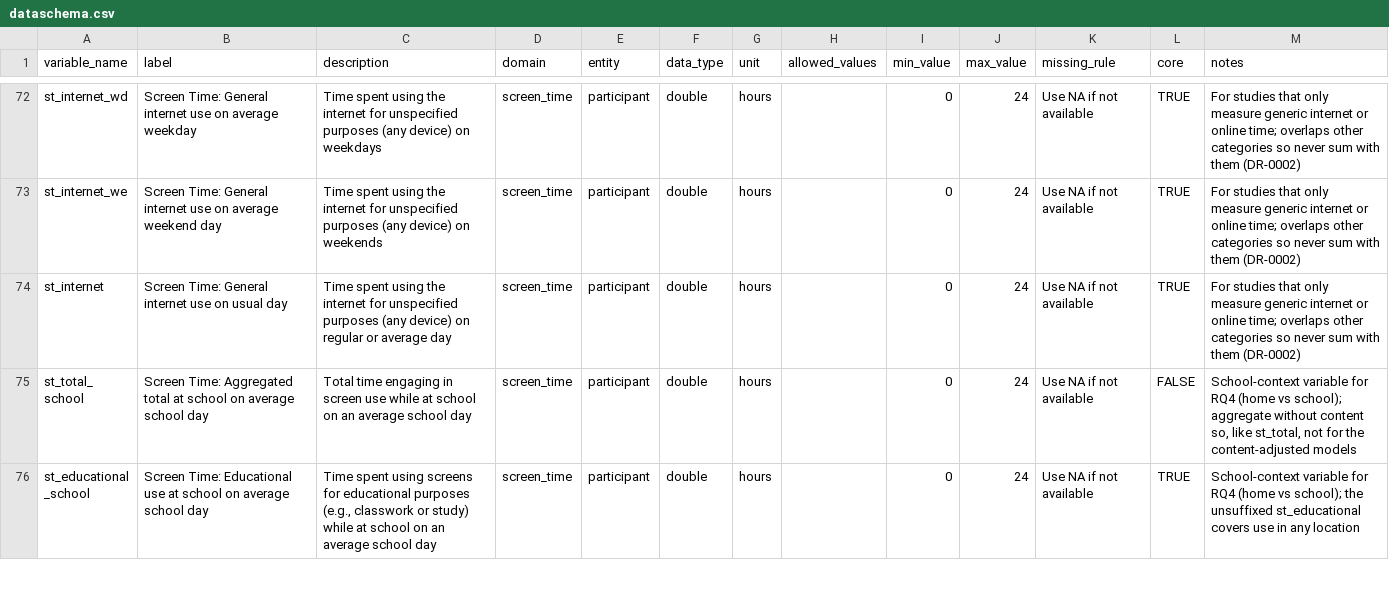
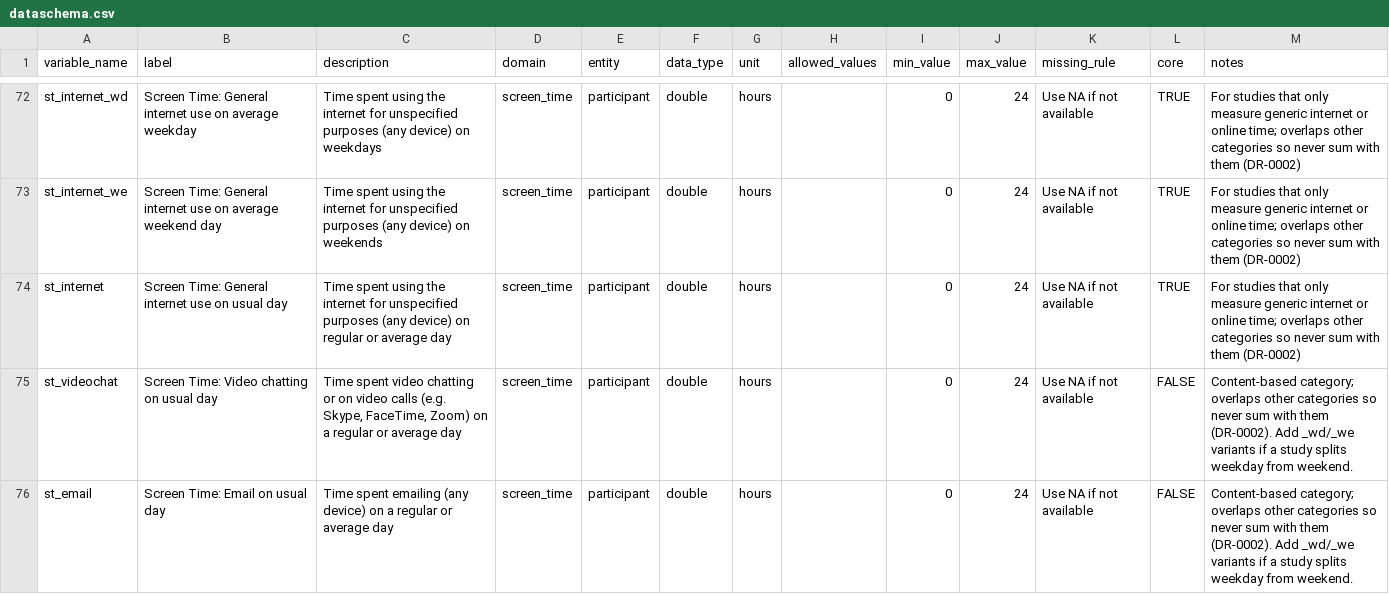
Before and after one commit to Motivation-and-Behaviour/bigger_picture, a CSV file: harmonisation/dataschema.csv, drawn as a sheet; only a part is shown, gaps mark what is left out; the shorter side is filled out with more unchanged rows; the diff covers the shown part only; the diff names each change by its address in the sheet, - before the commit and + after, or states it on an @@ line.

```diff
--- a/harmonisation/dataschema.csv
+++ b/harmonisation/dataschema.csv
+row 75: st_videochat | Screen Time: Video chatting on usual day | Time spent video chatting or on video calls (e.g. Skype, FaceTime, Zoom) on a regular or average day | screen_time | participant | double | hours |  | 0 | 24 | Use NA if not available | FALSE | Content-based category; overlaps other categories so never sum with them (DR-0002). Add _wd/_we variants if a study splits weekday from weekend.
+row 76: st_email | Screen Time: Email on usual day | Time spent emailing (any device) on a regular or average day | screen_time | participant | double | hours |  | 0 | 24 | Use NA if not available | FALSE | Content-based category; overlaps other categories so never sum with them (DR-0002). Add _wd/_we variants if a study splits weekday from weekend.
```
Also changed, not shown: 5 added rows elsewhere in this file, harmonisation/datasets/BPIPD-1528/variables.csv, harmonisation/datasets/BPIPD-1639/variables.csv, 11 other files.
